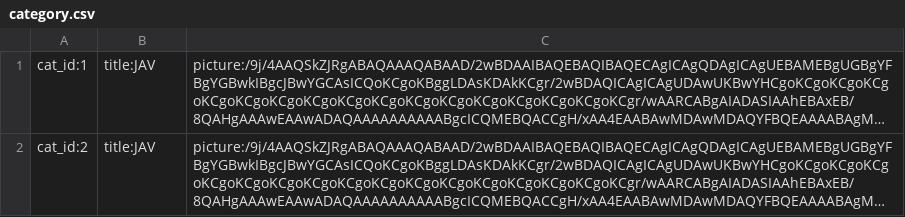
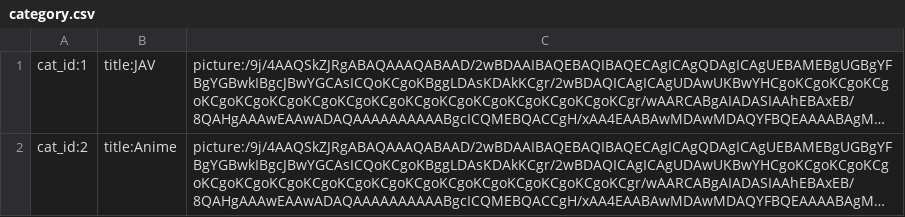
Before and after one commit to gamhpang/movie_app, a CSV file: category.csv, drawn as a sheet; long unchanged cells end in …; the diff names each change by its address in the sheet, - before the commit and + after, or states it on an @@ line.

Commit message:
Update category.csv

```diff
--- a/category.csv
+++ b/category.csv
-B2: title:JAV
+B2: title:Anime
```
